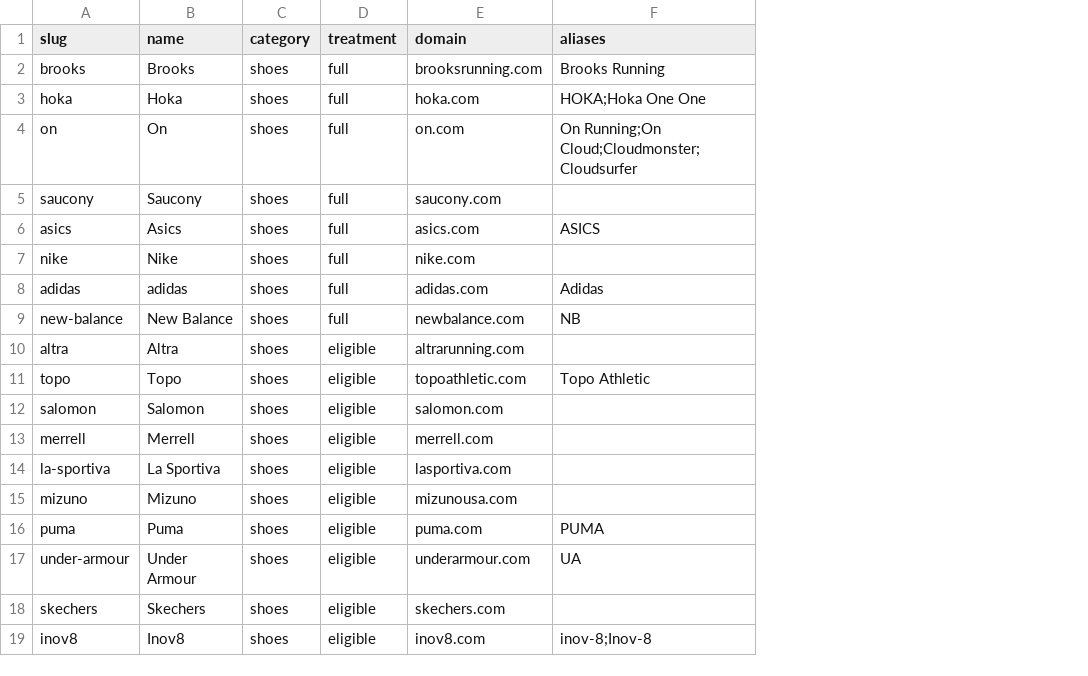
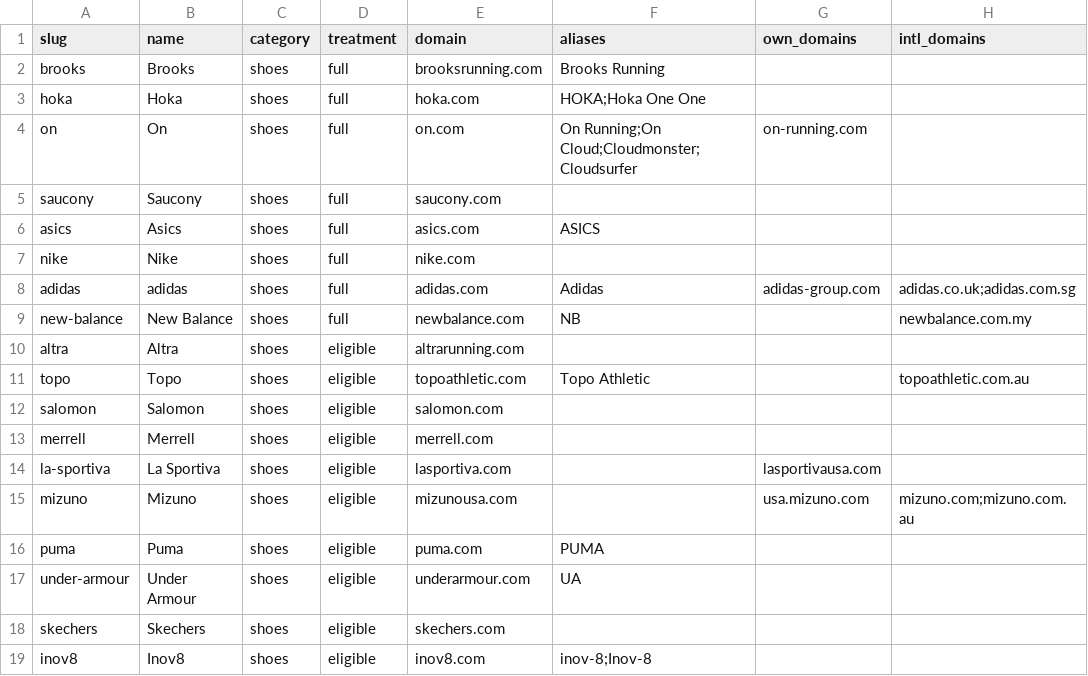
Before and after one commit to Dirtdog88/Solestats, a CSV file: data/2026-11-21-brands.csv, drawn as a sheet; the diff names each change by its address in the sheet, - before the commit and + after, or states it on an @@ line.

```diff
--- a/data/2026-11-21-brands.csv
+++ b/data/2026-11-21-brands.csv
+column G (own_domains), rows 4-15: on-running.com |  |  |  | adidas-group.com |  |  |  |  |  | lasportivausa.com | usa.mizuno.com
+column H (intl_domains), rows 8-15: adidas.co.uk;adidas.com.sg | newbalance.com.my |  | topoathletic.com.au |  |  |  | mizuno.com;mizuno.com.au
```
Also changed, not shown: data/rounds/2026-11/scores.csv, public/data/2026-11/routes.csv, 14 other files.
